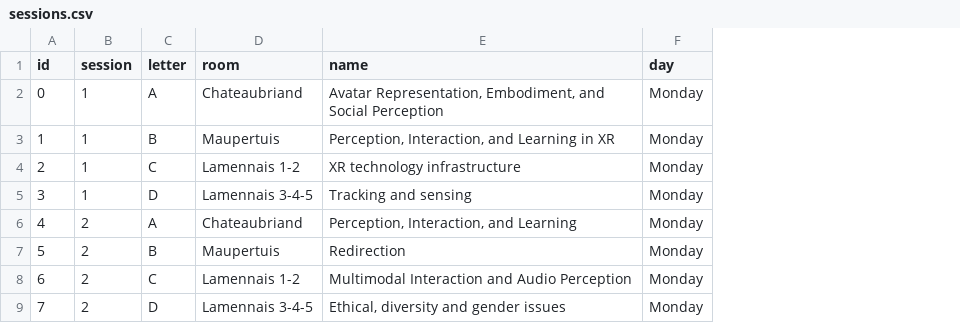
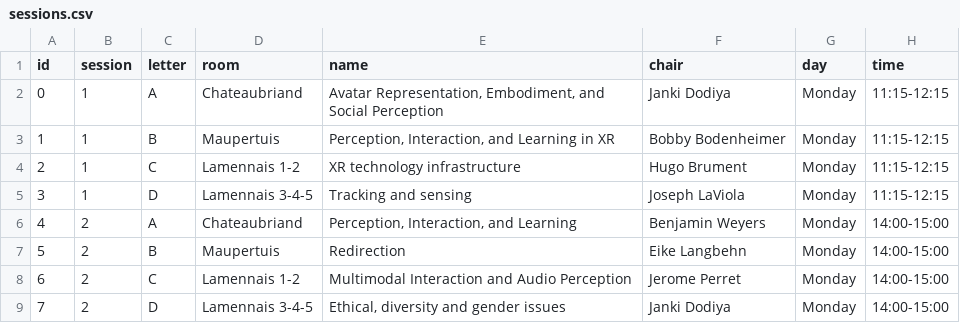
Before and after one commit to ieeevr/2027, a CSV file: _data/sessions.csv, drawn as a sheet; only a part is shown; the diff names each change by its address in the sheet, - before the commit and + after, or states it on an @@ line.

Commit message:
Added time and chairs to the Paper sessions

```diff
--- a/_data/sessions.csv
+++ b/_data/sessions.csv
+column F (chair), rows 2-9: Janki Dodiya | Bobby Bodenheimer | Hugo Brument | Joseph LaViola | Benjamin Weyers | Eike Langbehn | Jerome Perret | Janki Dodiya
+column H (time), rows 2-9: 11:15-12:15 | 11:15-12:15 | 11:15-12:15 | 11:15-12:15 | 14:00-15:00 | 14:00-15:00 | 14:00-15:00 | 14:00-15:00
```
Also changed, not shown: 1 other file.
